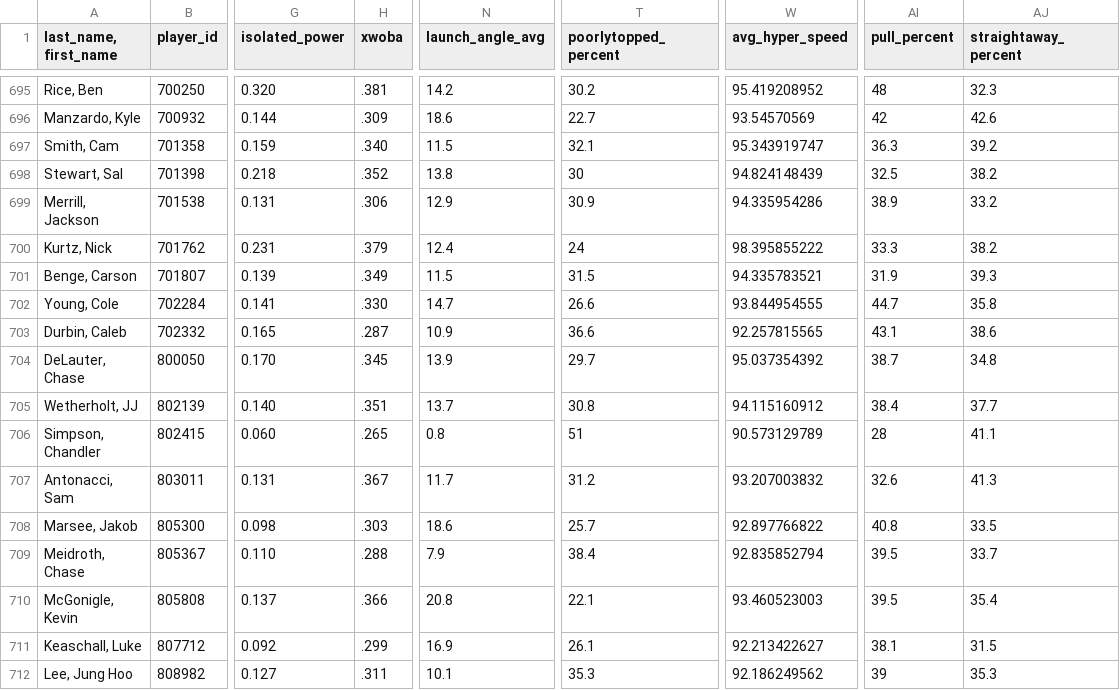
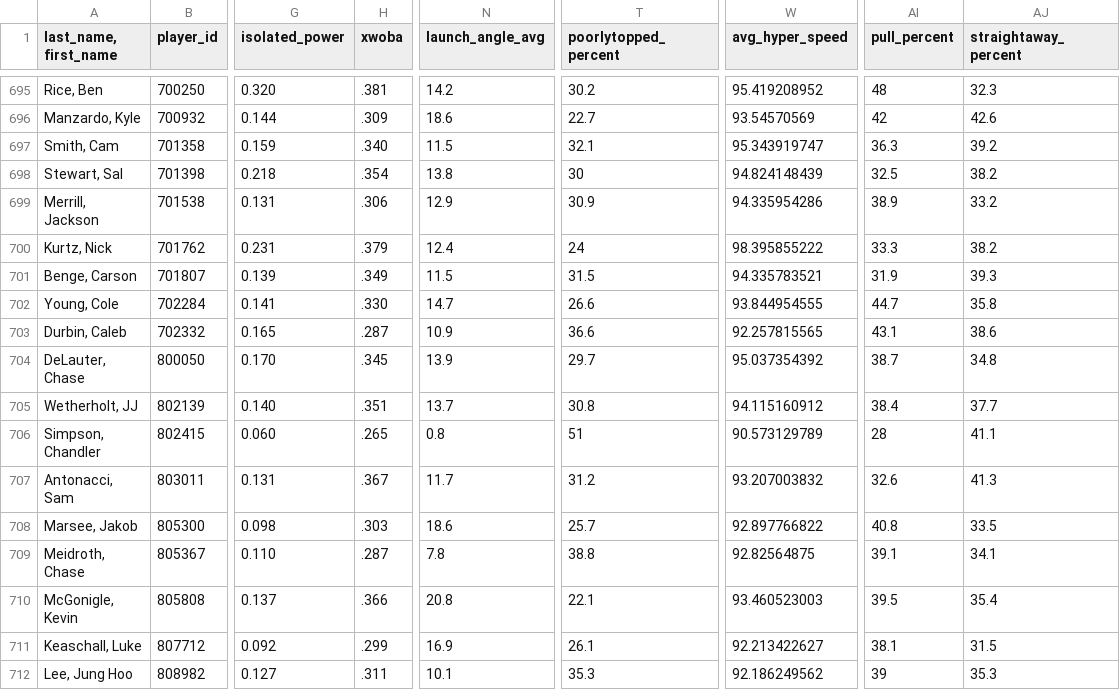
Before and after one commit to JunruWu/mlb-player-similarity, a CSV file: data/stats.csv, drawn as a sheet; only a part is shown, gaps mark what is left out; the diff names each change by its address in the sheet, - before the commit and + after, or states it on an @@ line.

```diff
--- a/data/stats.csv
+++ b/data/stats.csv
-H698 (xwoba): .352
+H698 (xwoba): .354
-H709 (xwoba): .288
+H709 (xwoba): .287
-N709 (launch_angle_avg): 7.9
+N709 (launch_angle_avg): 7.8
-T709 (poorlytopped_percent): 38.4
+T709 (poorlytopped_percent): 38.8
-W709 (avg_hyper_speed): 92.835852794
+W709 (avg_hyper_speed): 92.82564875
-AI709 (pull_percent): 39.5
+AI709 (pull_percent): 39.1
-AJ709 (straightaway_percent): 33.7
+AJ709 (straightaway_percent): 34.1
```
